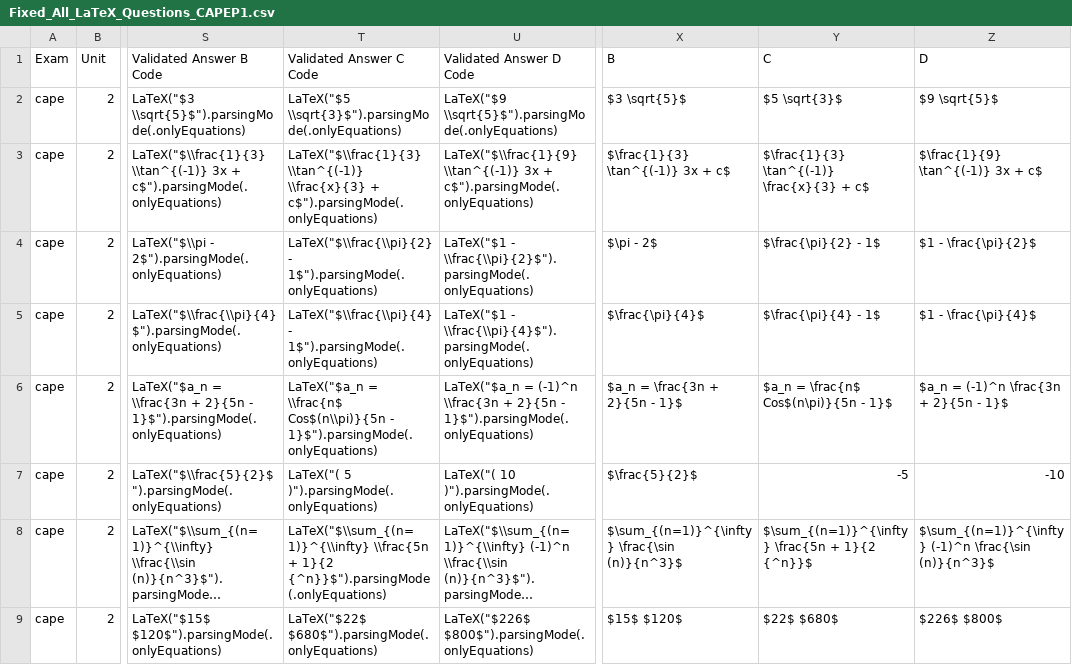
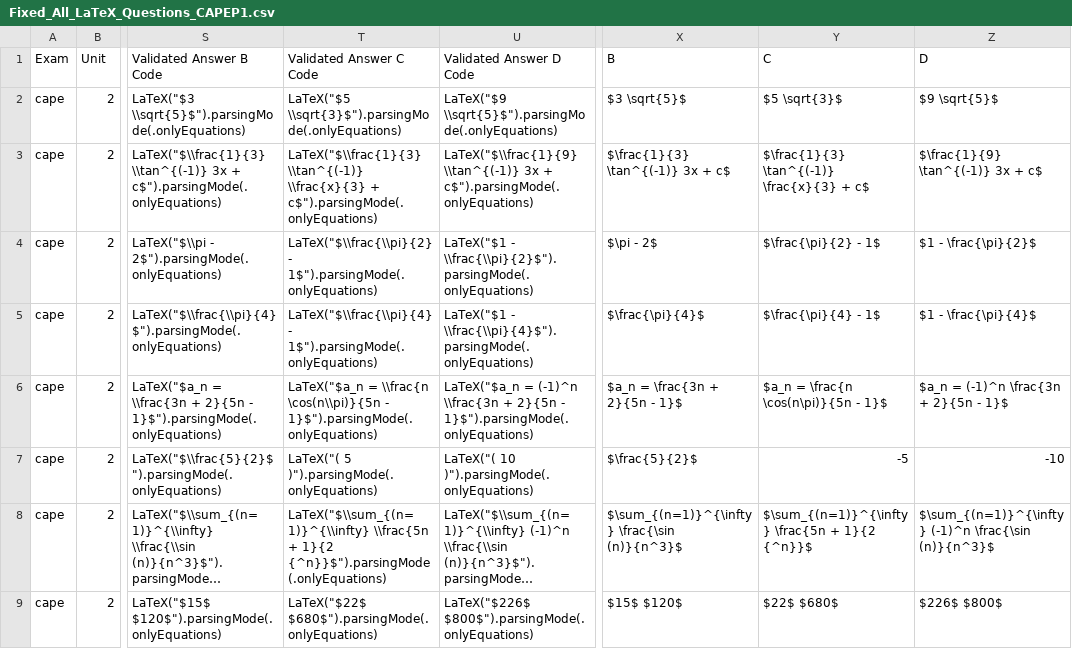
Before and after one commit to jeanmichelwilliams17-lang/cape-review-app, a CSV file: Fixed_All_LaTeX_Questions_CAPEP1.csv, drawn as a sheet; only a part is shown, gaps mark what is left out; long unchanged cells end in …; the diff covers the shown part only; the diff names each change by its address in the sheet, - before the commit and + after, or states it on an @@ line.

```diff
--- a/Fixed_All_LaTeX_Questions_CAPEP1.csv
+++ b/Fixed_All_LaTeX_Questions_CAPEP1.csv
-T6 (Validated Answer C Code): LaTeX("$a_n = \\frac{n$ Cos$(n\\pi)}{5n - 1}$").parsingMode(.onlyEquations)
+T6 (Validated Answer C Code): LaTeX("$a_n = \\frac{n \cos(n\\pi)}{5n - 1}$").parsingMode(.onlyEquations)
-Y6 (C): $a_n = \frac{n$ Cos$(n\pi)}{5n - 1}$
+Y6 (C): $a_n = \frac{n \cos(n\pi)}{5n - 1}$
```
Also changed, not shown: 3 added rows and 2 edited cells elsewhere in this file, 7 other files.
